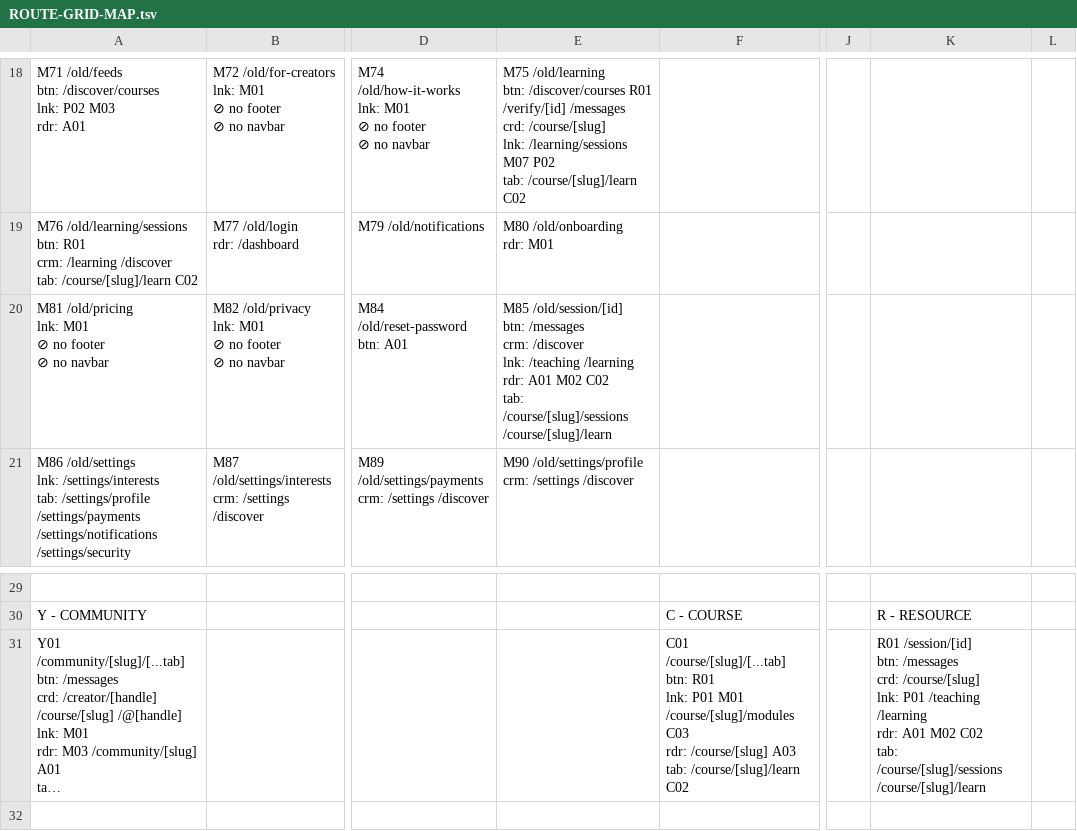
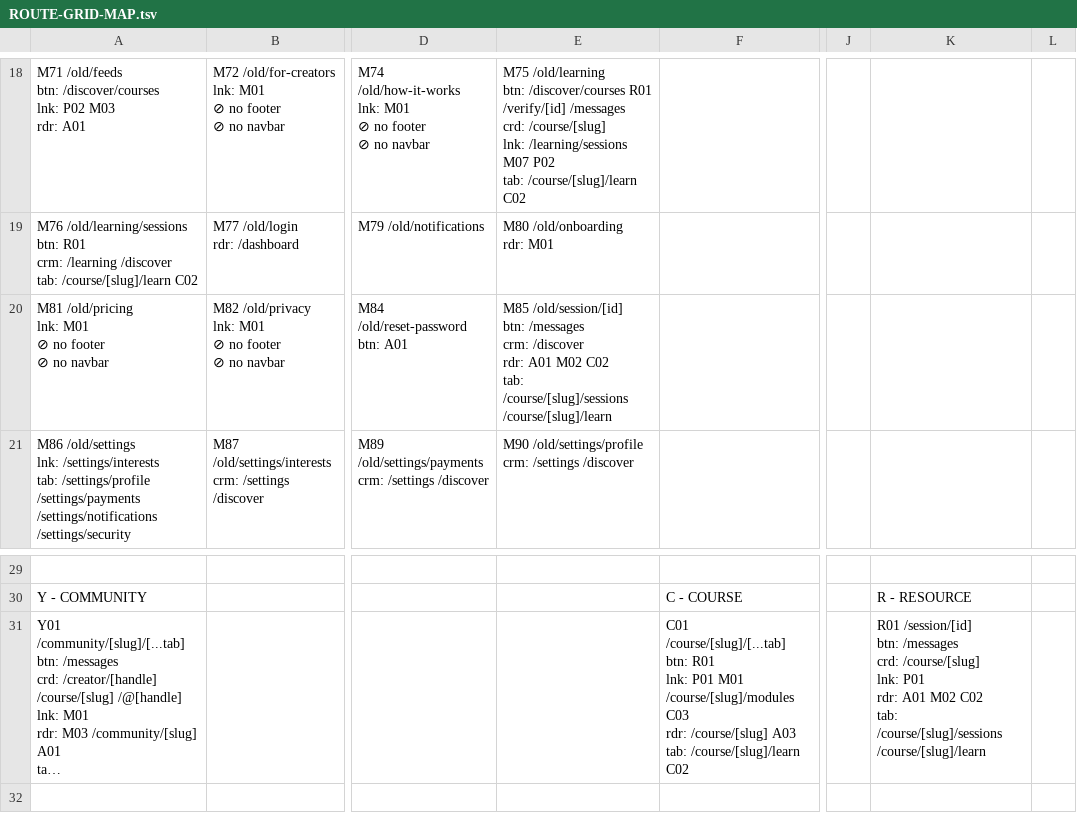
Before and after one commit to PeerloopLLC/peerloop-docs, a TSV file: docs/as-designed/ROUTE-GRID-MAP.tsv, drawn as a sheet; only a part is shown, gaps mark what is left out; long unchanged cells end in …; ↵ is a line break in a cell; the diff names each change by its address in the sheet, - before the commit and + after, or states it on an @@ line.

```diff
--- a/docs/as-designed/ROUTE-GRID-MAP.tsv
+++ b/docs/as-designed/ROUTE-GRID-MAP.tsv
-E20: …crm: /discover ↵ lnk: /teaching /learning ↵ rdr: A01…
+E20: …crm: /discover ↵ rdr: A01…
-K31: …lnk: P01 /teaching /learning ↵ rdr: A01…
+K31: …lnk: P01 ↵ rdr: A01…
```
Also changed, not shown: docs/as-designed/ROUTE-GRID-REFERENCE.tsv, 17 other files.
